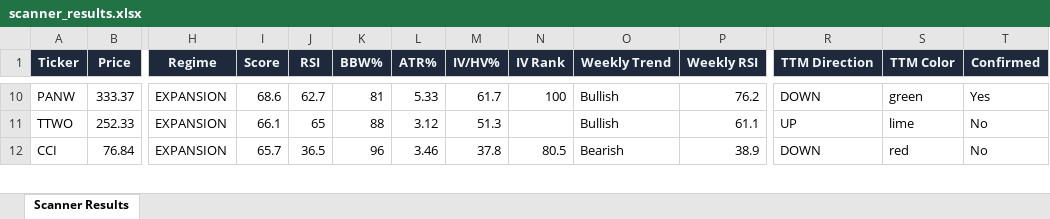
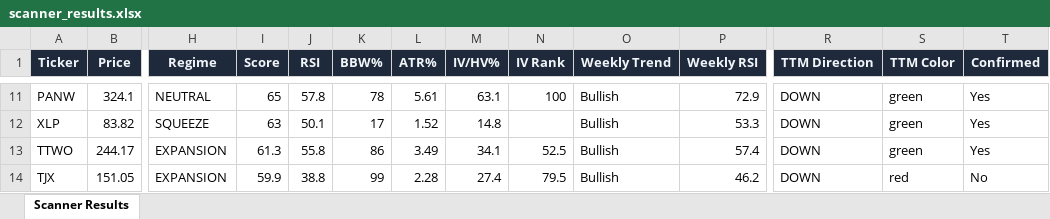
Before and after one commit to 6000rr4n/BM-screener, an Excel workbook: output/scanner_results.xlsx, sheet Scanner Results, drawn as a sheet; only a part is shown, gaps mark what is left out; values as stored, in another font and other column widths than the file's, no borders; addresses are those after the commit; rows hold the shown columns only; the diff covers the shown part only; the diff names each change by its address in the sheet, - before the commit and + after, or states it on an @@ line.

```diff
--- a/output/scanner_results.xlsx (sheet Scanner Results)
+++ b/output/scanner_results.xlsx (sheet Scanner Results)
-B11 (Price): 333.37
+B11 (Price): 324.1
-H11 (Regime): EXPANSION
+H11 (Regime): NEUTRAL
-I11 (Score): 68.6
+I11 (Score): 65
-J11 (RSI): 62.7
+J11 (RSI): 57.8
-K11 (BBW%): 81
+K11 (BBW%): 78
-L11 (ATR%): 5.33
+L11 (ATR%): 5.61
-M11 (IV/HV%): 61.7
+M11 (IV/HV%): 63.1
-P11 (Weekly RSI): 76.2
+P11 (Weekly RSI): 72.9
+row 12: XLP | 83.82 | SQUEEZE | 63 | 50.1 | 17 | 1.52 | 14.8 |  | Bullish | 53.3 | DOWN | green | Yes
-B13 (Price): 252.33
+B13 (Price): 244.17
-I13 (Score): 66.1
+I13 (Score): 61.3
-J13 (RSI): 65
+J13 (RSI): 55.8
-K13 (BBW%): 88
+K13 (BBW%): 86
-L13 (ATR%): 3.12
+L13 (ATR%): 3.49
-M13 (IV/HV%): 51.3
+M13 (IV/HV%): 34.1
-N13 (IV Rank): (empty)
+N13 (IV Rank): 52.5
-P13 (Weekly RSI): 61.1
+P13 (Weekly RSI): 57.4
-R13 (TTM Direction): UP
+R13 (TTM Direction): DOWN
-S13 (TTM Color): lime
+S13 (TTM Color): green
-T13 (Confirmed): No
+T13 (Confirmed): Yes
-A14 (Ticker): CCI
+A14 (Ticker): TJX
-B14 (Price): 76.84
+B14 (Price): 151.05
-I14 (Score): 65.7
+I14 (Score): 59.9
-J14 (RSI): 36.5
+J14 (RSI): 38.8
-K14 (BBW%): 96
+K14 (BBW%): 99
-L14 (ATR%): 3.46
+L14 (ATR%): 2.28
-M14 (IV/HV%): 37.8
+M14 (IV/HV%): 27.4
-N14 (IV Rank): 80.5
+N14 (IV Rank): 79.5
-O14 (Weekly Trend): Bearish
+O14 (Weekly Trend): Bullish
-P14 (Weekly RSI): 38.9
+P14 (Weekly RSI): 46.2
```
Also changed, not shown: 4 added rows, 7 removed rows and 71 edited cells elsewhere in this sheet, 1 other file.
